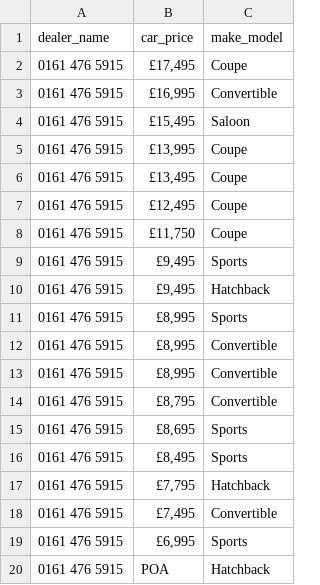
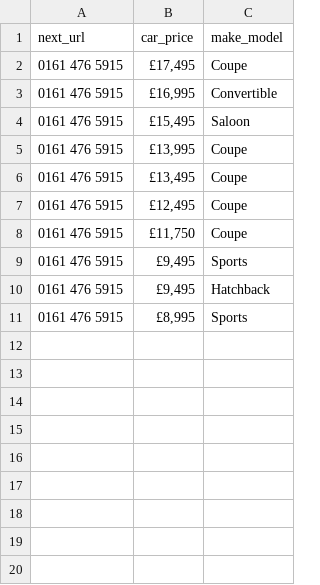
Before and after one commit to suchitg8/Xweb2, a CSV file: custom-scripts/1/Cars/www.rockvale.co.uk/result.csv, drawn as a sheet.

```diff
--- a/custom-scripts/1/Cars/www.rockvale.co.uk/result.csv
+++ b/custom-scripts/1/Cars/www.rockvale.co.uk/result.csv
@@ -1,2 +1,2 @@
-dealer_name,car_price,make_model
+next_url,car_price,make_model
 0161 476 5915,"£17,495
@@ -21,19 +21 @@ dealer_name,car_price,make_model
 ",Sports
-0161 476 5915,"£8,995
-",Convertible
-0161 476 5915,"£8,995
-",Convertible
-0161 476 5915,"£8,795
-",Convertible
-0161 476 5915,"£8,695
-",Sports
-0161 476 5915,"£8,495
-",Sports
-0161 476 5915,"£7,795
-",Hatchback
-0161 476 5915,"£7,495
-",Convertible
-0161 476 5915,"£6,995
-",Sports
-0161 476 5915,"POA
-",Hatchback
```
Also changed, not shown: 10 other files.
